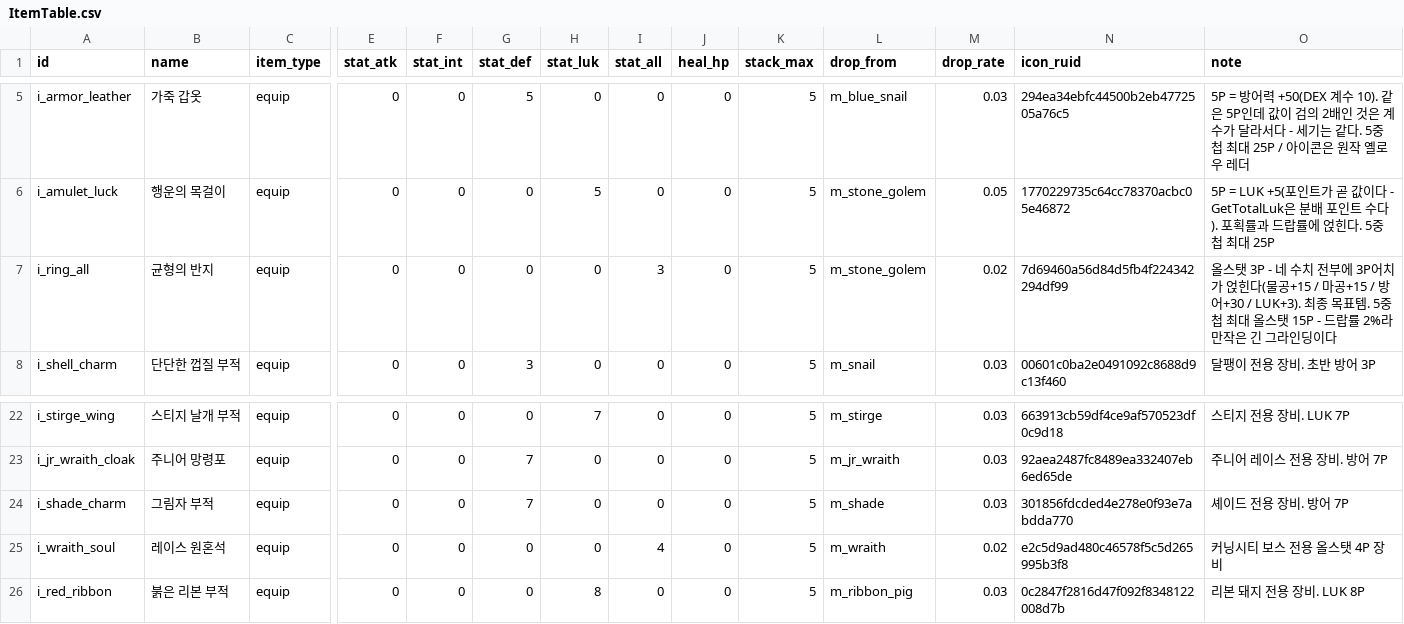
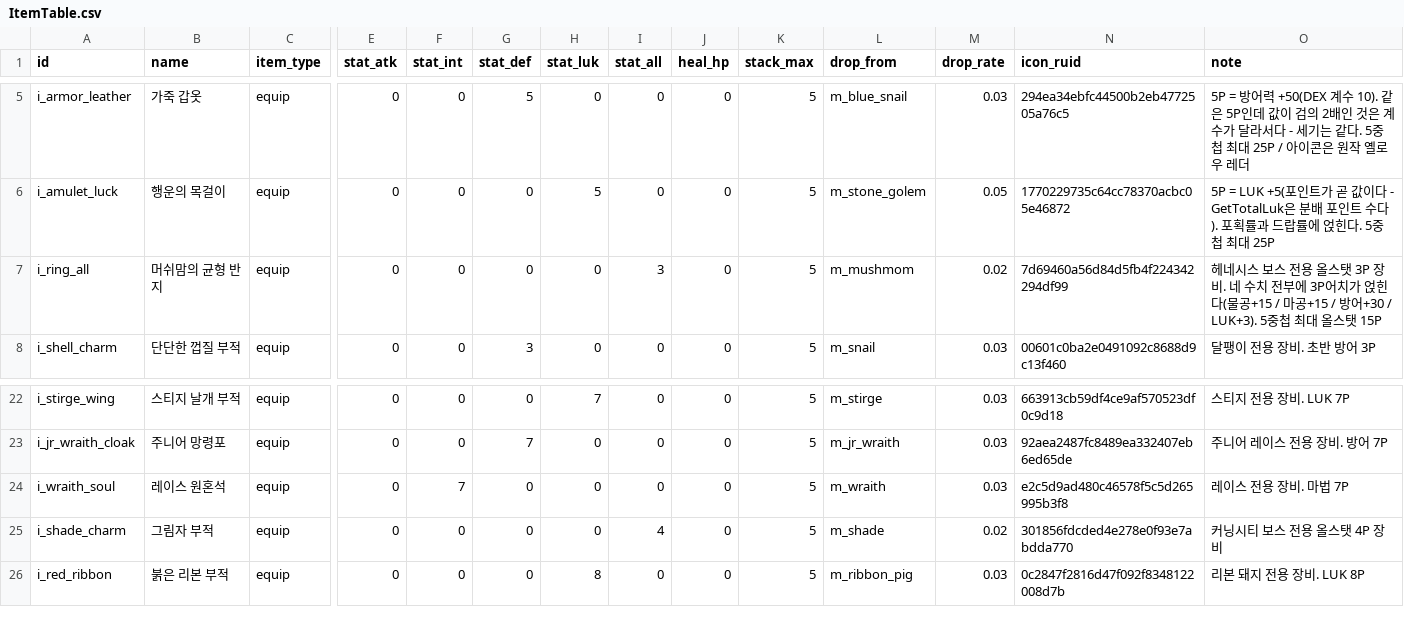
Before and after one commit to goldbatne/maple_levup, a CSV file: RootDesk/MyDesk/GameData/ItemTable.csv, drawn as a sheet; only a part is shown, gaps mark what is left out; removed rows and columns are numbered as before the commit, all else as after; rows hold the shown columns only; the diff names each change by its address in the sheet, - before the commit and + after, or states it on an @@ line.

```diff
--- a/RootDesk/MyDesk/GameData/ItemTable.csv
+++ b/RootDesk/MyDesk/GameData/ItemTable.csv
-B7 (name): 균형의 반지
+B7 (name): 머쉬맘의 균형 반지
-L7 (drop_from): m_stone_golem
+L7 (drop_from): m_mushmom
-O7 (note): 올스탯 3P - 네 수치 전부에 3P어치가 얹힌다(물공+15 / 마공+15 / 방어+30 / LUK+3). 최종 목표템. 5중첩 최대 올스탯 15P - 드랍률 2%라 만작은 긴 그라인딩이다
+O7 (note): 헤네시스 보스 전용 올스탯 3P 장비. 네 수치 전부에 3P어치가 얹힌다(물공+15 / 마공+15 / 방어+30 / LUK+3). 5중첩 최대 올스탯 15P
-row 24: i_shade_charm | 그림자 부적 | equip | 0 | 0 | 7 | 0 | 0 | 0 | 5 | m_shade | 0.03 | 301856fdcded4e278e0f93e7abdda770 | 셰이드 전용 장비. 방어 7P
-F24 (stat_int): 0
+F24 (stat_int): 7
-I24 (stat_all): 4
+I24 (stat_all): 0
-M24 (drop_rate): 0.02
+M24 (drop_rate): 0.03
-O24 (note): 커닝시티 보스 전용 올스탯 4P 장비
+O24 (note): 레이스 전용 장비. 마법 7P
+row 25: i_shade_charm | 그림자 부적 | equip | 0 | 0 | 0 | 0 | 4 | 0 | 5 | m_shade | 0.02 | 301856fdcded4e278e0f93e7abdda770 | 커닝시티 보스 전용 올스탯 4P 장비
```
Also changed, not shown: RootDesk/MyDesk/GameData/MonsterTable.csv, RootDesk/MyDesk/GameData/RoomTable.csv, 20 other files.
